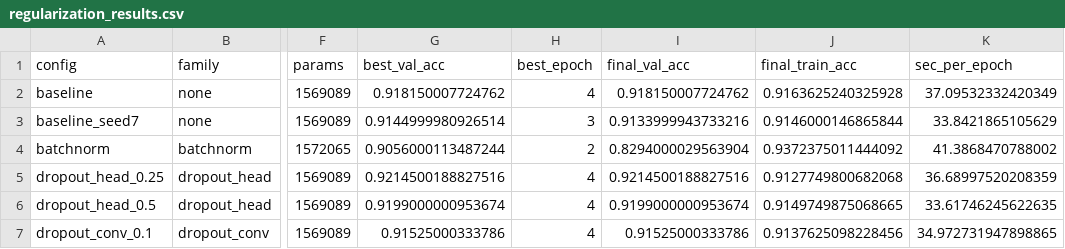
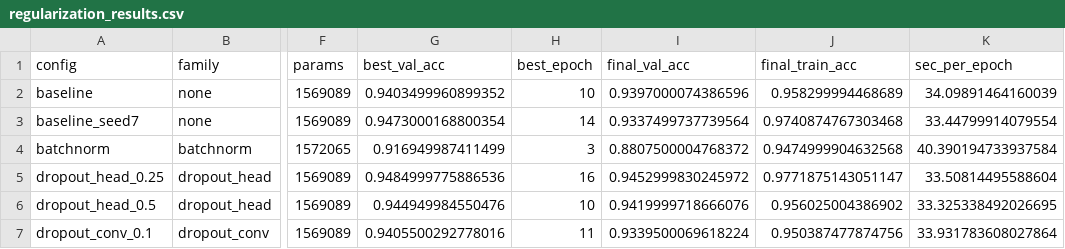
Before and after one commit to adamoak3s/Real_vs_Fake_Classifier, a CSV file: results/task_4/regularization_results.csv, drawn as a sheet; only a part is shown, gaps mark what is left out; the diff covers the shown part only; the diff names each change by its address in the sheet, - before the commit and + after, or states it on an @@ line.

```diff
--- a/results/task_4/regularization_results.csv
+++ b/results/task_4/regularization_results.csv
-G2 (best_val_acc): 0.918150007724762
+G2 (best_val_acc): 0.9403499960899352
-H2 (best_epoch): 4
+H2 (best_epoch): 10
-I2 (final_val_acc): 0.918150007724762
+I2 (final_val_acc): 0.9397000074386596
-J2 (final_train_acc): 0.9163625240325928
+J2 (final_train_acc): 0.958299994468689
-K2 (sec_per_epoch): 37.09532332420349
+K2 (sec_per_epoch): 34.09891464160039
-G3 (best_val_acc): 0.9144999980926514
+G3 (best_val_acc): 0.9473000168800354
-H3 (best_epoch): 3
+H3 (best_epoch): 14
-I3 (final_val_acc): 0.9133999943733216
+I3 (final_val_acc): 0.9337499737739564
-J3 (final_train_acc): 0.9146000146865844
+J3 (final_train_acc): 0.9740874767303468
-K3 (sec_per_epoch): 33.8421865105629
+K3 (sec_per_epoch): 33.44799914079554
-G4 (best_val_acc): 0.9056000113487244
+G4 (best_val_acc): 0.916949987411499
-H4 (best_epoch): 2
+H4 (best_epoch): 3
-I4 (final_val_acc): 0.8294000029563904
+I4 (final_val_acc): 0.8807500004768372
-J4 (final_train_acc): 0.9372375011444092
+J4 (final_train_acc): 0.9474999904632568
-K4 (sec_per_epoch): 41.3868470788002
+K4 (sec_per_epoch): 40.390194733937584
-G5 (best_val_acc): 0.9214500188827516
+G5 (best_val_acc): 0.9484999775886536
-H5 (best_epoch): 4
+H5 (best_epoch): 16
-I5 (final_val_acc): 0.9214500188827516
+I5 (final_val_acc): 0.9452999830245972
-J5 (final_train_acc): 0.9127749800682068
+J5 (final_train_acc): 0.9771875143051147
-K5 (sec_per_epoch): 36.68997520208359
+K5 (sec_per_epoch): 33.50814495588604
-G6 (best_val_acc): 0.9199000000953674
+G6 (best_val_acc): 0.944949984550476
-H6 (best_epoch): 4
+H6 (best_epoch): 10
-I6 (final_val_acc): 0.9199000000953674
+I6 (final_val_acc): 0.9419999718666076
-J6 (final_train_acc): 0.9149749875068665
+J6 (final_train_acc): 0.956025004386902
-K6 (sec_per_epoch): 33.61746245622635
+K6 (sec_per_epoch): 33.325338492026695
-G7 (best_val_acc): 0.91525000333786
+G7 (best_val_acc): 0.9405500292778016
-H7 (best_epoch): 4
+H7 (best_epoch): 11
-I7 (final_val_acc): 0.91525000333786
+I7 (final_val_acc): 0.9339500069618224
-J7 (final_train_acc): 0.9137625098228456
+J7 (final_train_acc): 0.950387477874756
-K7 (sec_per_epoch): 34.972731947898865
+K7 (sec_per_epoch): 33.931783608027864
```
Also changed, not shown: 30 edited cells elsewhere in this file, results/task_3/augmentation_results.csv, 13 other files.
